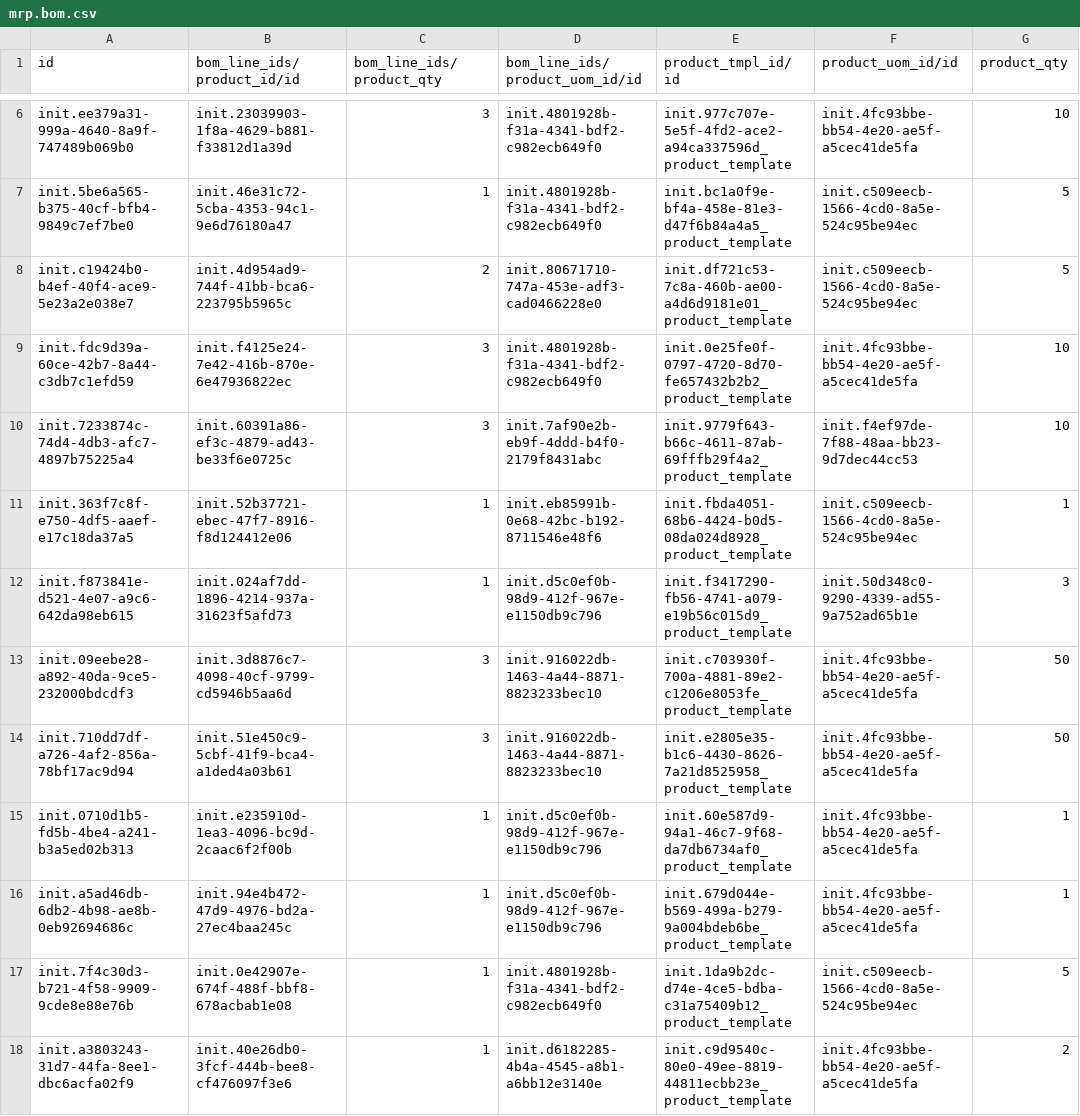
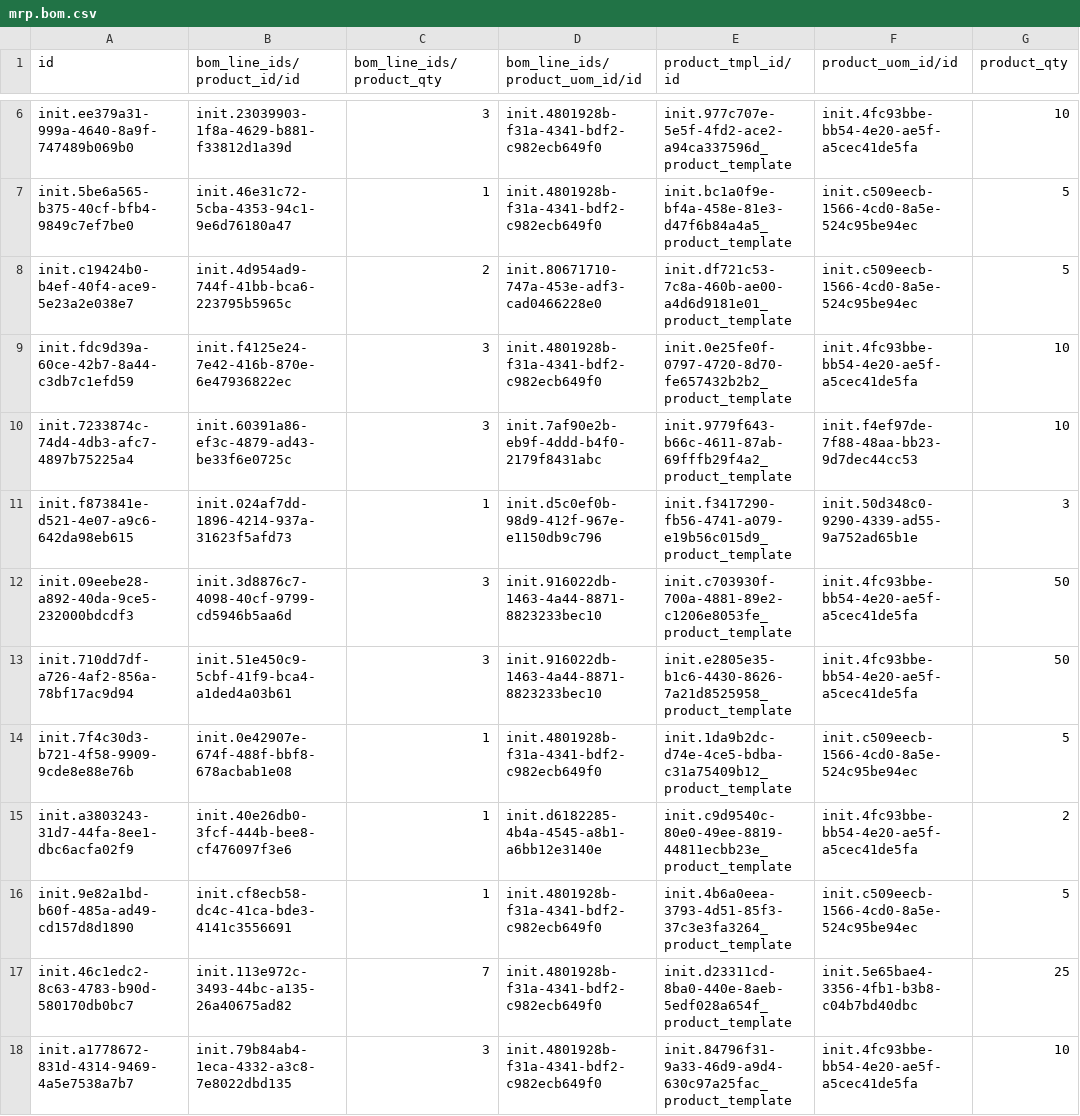
Before and after one commit to nuhuhmutebi/odoo-config-hsc, a CSV file: configuration/bill_of_material/mrp.bom.csv, drawn as a sheet; only a part is shown, gaps mark what is left out; the shorter side is filled out with more unchanged rows; removed rows and columns are numbered as before the commit, all else as after; the diff covers the shown part only; the diff names each change by its address in the sheet, - before the commit and + after, or states it on an @@ line.

Commit message:
Update BoMs

```diff
--- a/configuration/bill_of_material/mrp.bom.csv
+++ b/configuration/bill_of_material/mrp.bom.csv
-row 11: init.363f7c8f-e750-4df5-aaef-e17c18da37a5 | init.52b37721-ebec-47f7-8916-f8d124412e06 | 1 | init.eb85991b-0e68-42bc-b192-8711546e48f6 | init.fbda4051-68b6-4424-b0d5-08da024d8928_product_template | init.c509eecb-1566-4cd0-8a5e-524c95be94ec | 1
-row 15: init.0710d1b5-fd5b-4be4-a241-b3a5ed02b313 | init.e235910d-1ea3-4096-bc9d-2caac6f2f00b | 1 | init.d5c0ef0b-98d9-412f-967e-e1150db9c796 | init.60e587d9-94a1-46c7-9f68-da7db6734af0_product_template | init.4fc93bbe-bb54-4e20-ae5f-a5cec41de5fa | 1
-row 16: init.a5ad46db-6db2-4b98-ae8b-0eb92694686c | init.94e4b472-47d9-4976-bd2a-27ec4baa245c | 1 | init.d5c0ef0b-98d9-412f-967e-e1150db9c796 | init.679d044e-b569-499a-b279-9a004bdeb6be_product_template | init.4fc93bbe-bb54-4e20-ae5f-a5cec41de5fa | 1
```
Also changed, not shown: 2 added rows, 7 removed rows and 1 edited cell elsewhere in this file.
